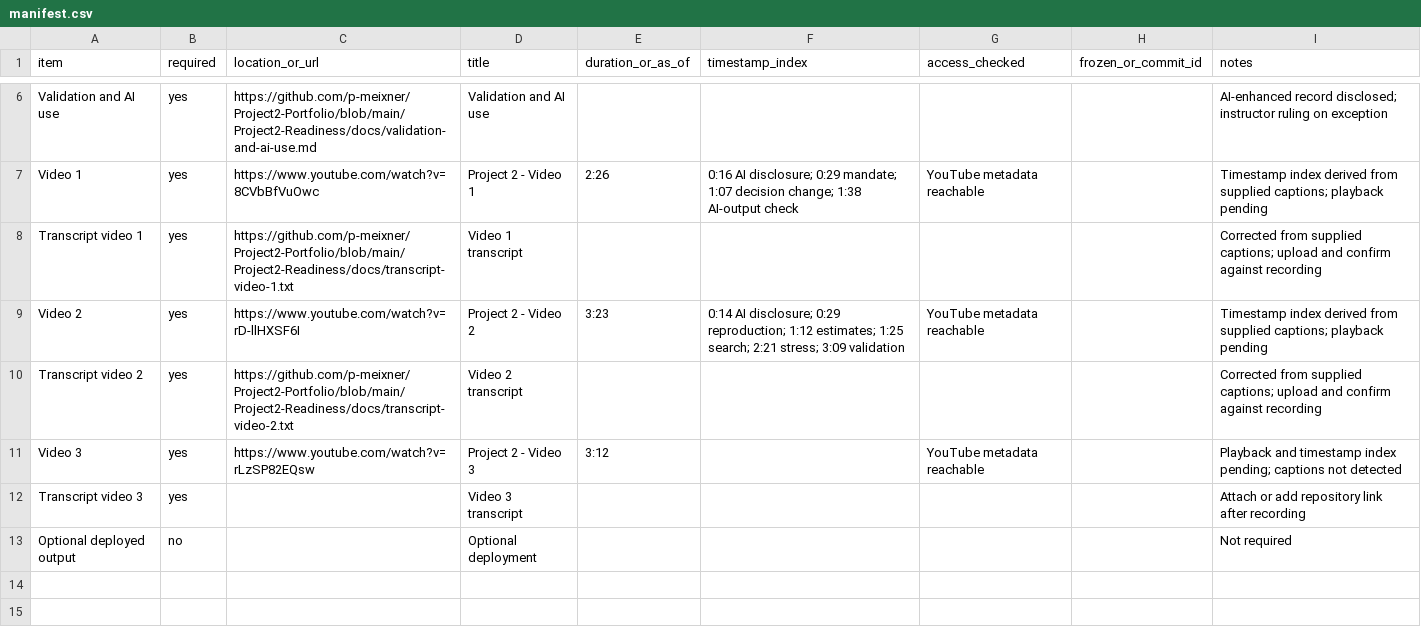
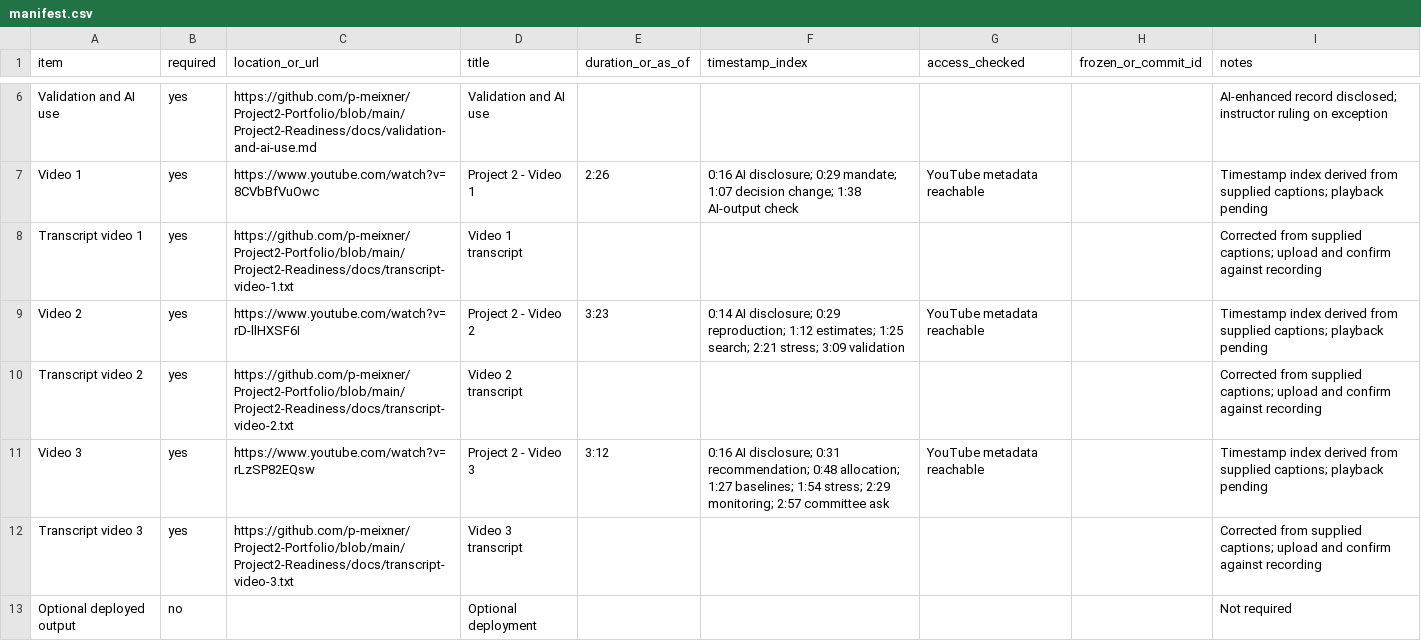
Before and after one commit to p-meixner/Project2-Portfolio, a CSV file: Project2-Readiness/manifest.csv, drawn as a sheet; only a part is shown, gaps mark what is left out.

```diff
--- a/Project2-Readiness/manifest.csv
+++ b/Project2-Readiness/manifest.csv
@@ -10,4 +10,4 @@ Video 2,yes,https://www.youtube.com/watch?v=rD-llHXSF6I,Project 2 - Video 2,3:23
 Transcript video 2,yes,https://github.com/p-meixner/Project2-Portfolio/blob/main/Project2-Readiness/docs/transcript-video-2.txt,Video 2 transcript,,,,,Corrected from supplied captions; upload and confirm against recording
-Video 3,yes,https://www.youtube.com/watch?v=rLzSP82EQsw,Project 2 - Video 3,3:12,,YouTube metadata reachable,,Playback and timestamp index pending; captions not detected
-Transcript video 3,yes,,Video 3 transcript,,,,,Attach or add repository link after recording
+Video 3,yes,https://www.youtube.com/watch?v=rLzSP82EQsw,Project 2 - Video 3,3:12,"0:16 AI disclosure; 0:31 recommendation; 0:48 allocation; 1:27 baselines; 1:54 stress; 2:29 monitoring; 2:57 committee ask",YouTube metadata reachable,,Timestamp index derived from supplied captions; playback pending
+Transcript video 3,yes,https://github.com/p-meixner/Project2-Portfolio/blob/main/Project2-Readiness/docs/transcript-video-3.txt,Video 3 transcript,,,,,Corrected from supplied captions; upload and confirm against recording
 Optional deployed output,no,,Optional deployment,,,,,Not required
```
Also changed, not shown: 1 other file.
